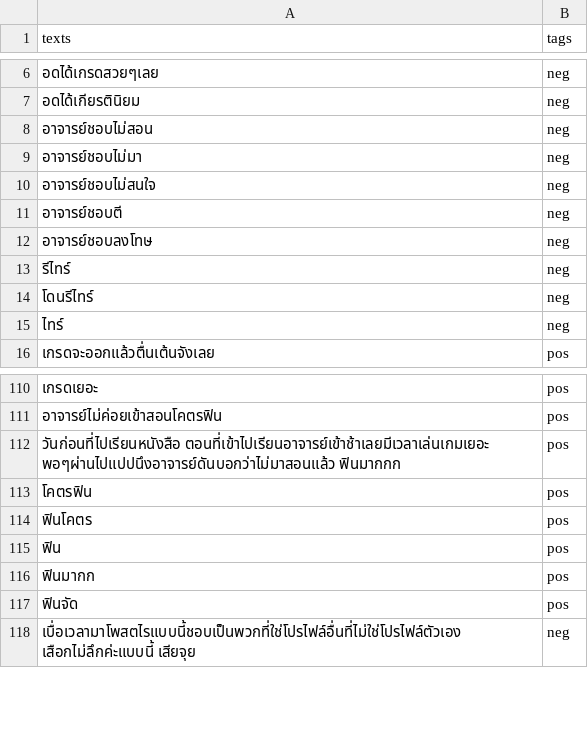
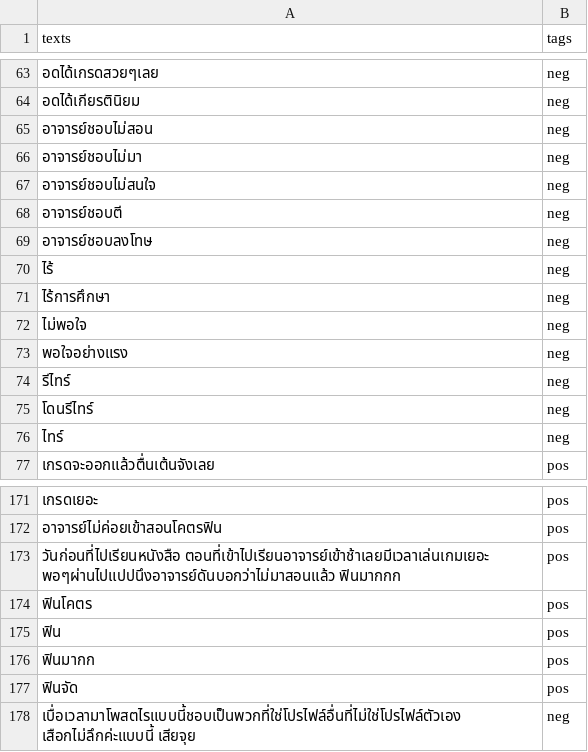
Before and after one commit to nonnsunset/Sentiment-Analysis, a CSV file: KiiteSentiment/Education_Kiite.csv, drawn as a sheet; only a part is shown, gaps mark what is left out; the diff covers the shown part only; the diff names each change by its address in the sheet, - before the commit and + after, or states it on an @@ line.

```diff
--- a/KiiteSentiment/Education_Kiite.csv
+++ b/KiiteSentiment/Education_Kiite.csv
+row 70: ไร้ | neg
+row 71: ไร้การศึกษา | neg
+row 72: ไม่พอใจ | neg
+row 73: พอใจอย่างแรง | neg
@@ row 113 moved to row 4: โคตรฟิน @@
```
Also changed, not shown: 56 added rows elsewhere in this file, 5 other files.
